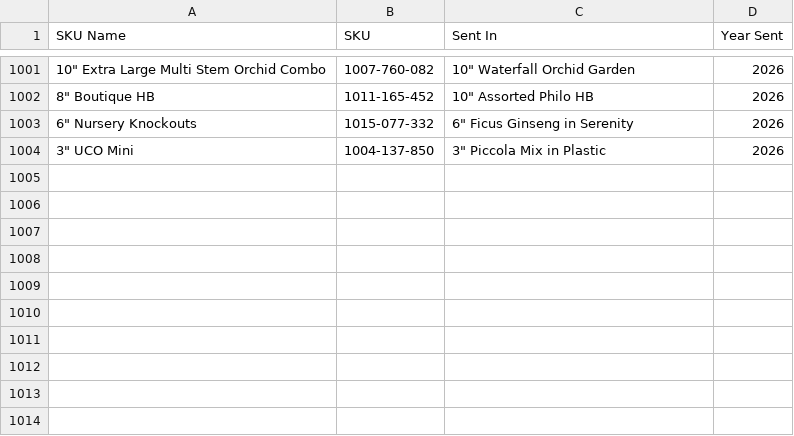
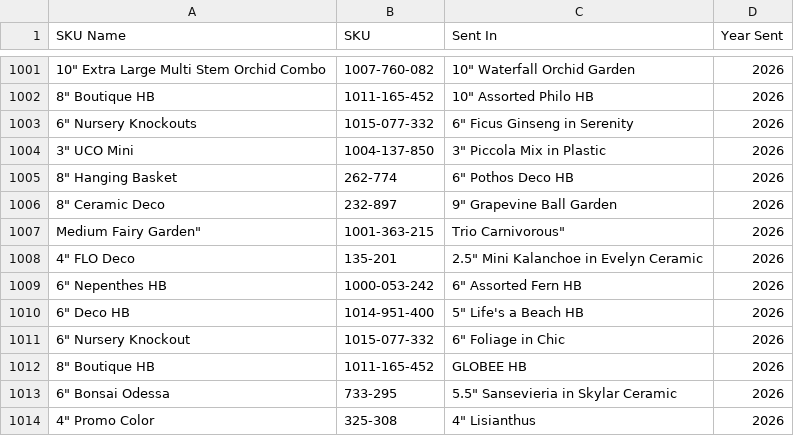
Before and after one commit to HF-HPA/HPA-SKU-CATALOGUE, a CSV file: SKU_Name_2026.csv, drawn as a sheet; only a part is shown, gaps mark what is left out; the diff names each change by its address in the sheet, - before the commit and + after, or states it on an @@ line.

Commit message:
Update SKU_Name_2026.csv

```diff
--- a/SKU_Name_2026.csv
+++ b/SKU_Name_2026.csv
+row 1005: 8" Hanging Basket | 262-774 | 6" Pothos Deco HB | 2026
+row 1006: 8" Ceramic Deco | 232-897 | 9" Grapevine Ball Garden | 2026
+row 1007: Medium Fairy Garden" | 1001-363-215 | Trio Carnivorous" | 2026
+row 1008: 4" FLO Deco | 135-201 | 2.5" Mini Kalanchoe in Evelyn Ceramic | 2026
+row 1009: 6" Nepenthes HB | 1000-053-242 | 6" Assorted Fern HB | 2026
+row 1010: 6" Deco HB | 1014-951-400 | 5" Life's a Beach HB | 2026
+row 1011: 6" Nursery Knockout | 1015-077-332 | 6" Foliage in Chic | 2026
+row 1012: 8" Boutique HB | 1011-165-452 | GLOBEE HB | 2026
+row 1013: 6" Bonsai Odessa | 733-295 | 5.5" Sansevieria in Skylar Ceramic | 2026
+row 1014: 4" Promo Color | 325-308 | 4" Lisianthus | 2026
```
